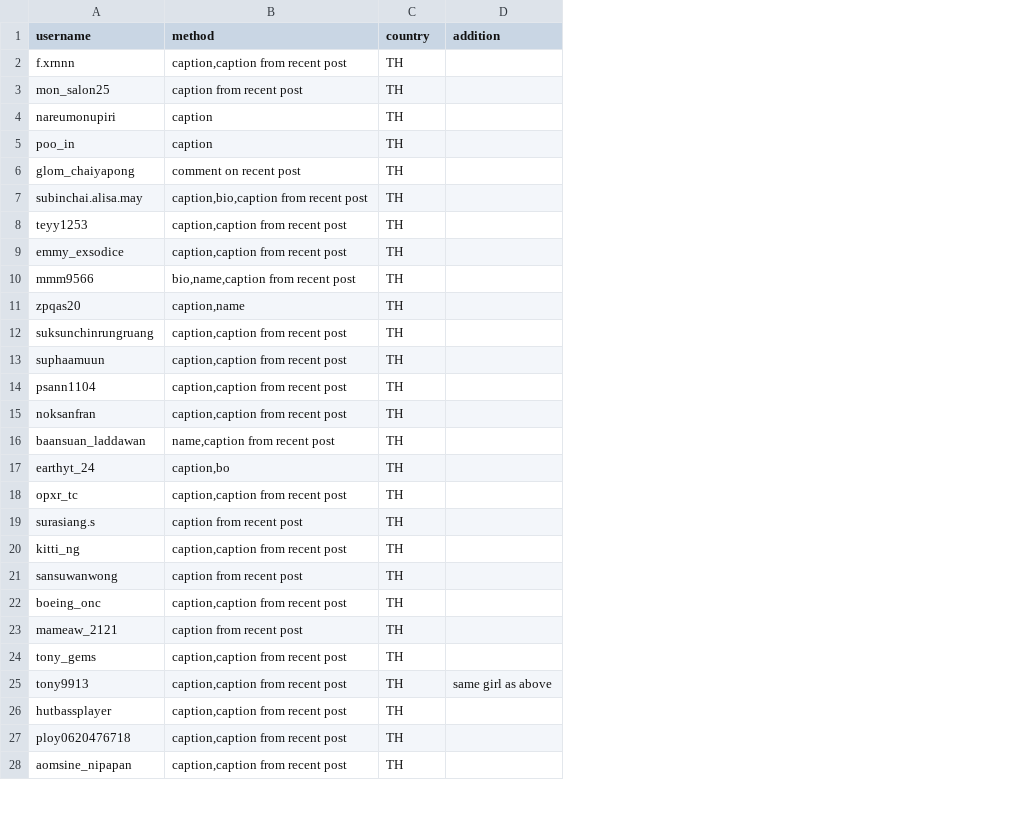
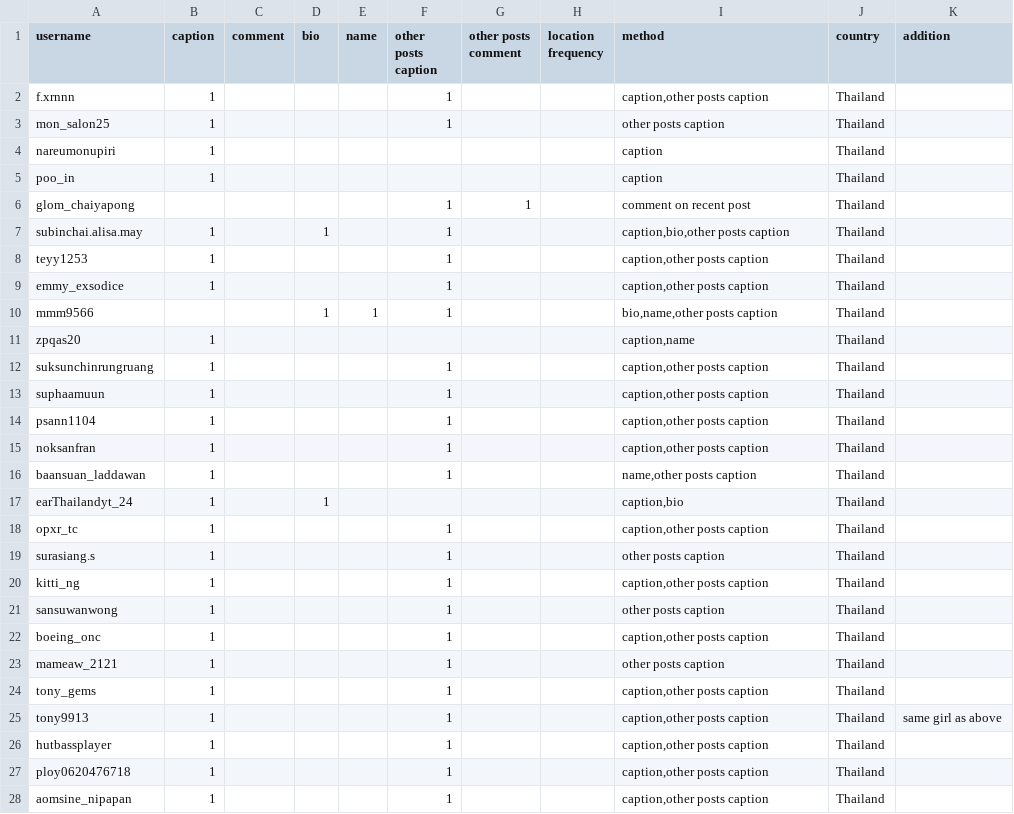
Before and after one commit to minmeeen/Instourist, a CSV file: dataset/labeled/hot springs/hot_springs_d1_d11_m2_label.csv, drawn as a sheet; only a part is shown; removed rows and columns are numbered as before the commit, all else as after; the diff covers the shown part only; the diff names each change by its address in the sheet, - before the commit and + after, or states it on an @@ line.

Commit message:
edit file attr

```diff
--- a/dataset/labeled/hot springs/hot_springs_d1_d11_m2_label.csv
+++ b/dataset/labeled/hot springs/hot_springs_d1_d11_m2_label.csv
+column B (caption), rows 2-16: 1 | 1 | 1 | 1 |  | 1 | 1 | 1 |  | 1 | 1 | 1 | 1 | 1 | 1; rows 18-28: all 1
+column C (comment), empty
+column D (bio), rows 7-10: 1 |  |  | 1
+column E (name), row 10: 1
+column F (other posts caption), rows 2-16: 1 | 1 |  |  | 1 | 1 | 1 | 1 | 1 |  | 1 | 1 | 1 | 1 | 1; rows 18-28: all 1
+column G (other posts comment), row 6: 1
+column H (location frequency), empty
-I2 (method): caption,caption from recent post
+I2 (method): caption,other posts caption
-J2:J16 (country): TH
+J2:J16 (country): Thailand
-I3 (method): caption from recent post
+I3 (method): other posts caption
-I7 (method): caption,bio,caption from recent post
+I7 (method): caption,bio,other posts caption
-I8:I9 (method): caption,caption from recent post
+I8:I9 (method): caption,other posts caption
-I10 (method): bio,name,caption from recent post
+I10 (method): bio,name,other posts caption
-I12:I15 (method): caption,caption from recent post
+I12:I15 (method): caption,other posts caption
-I16 (method): name,caption from recent post
+I16 (method): name,other posts caption
-row 17: earthyt_24 | caption,bo | TH
+row 17: earThailandyt_24 | 1 |  | 1 |  |  |  |  | caption,bio | Thailand
-I18 (method): caption,caption from recent post
+I18 (method): caption,other posts caption
-J18:J28 (country): TH
+J18:J28 (country): Thailand
-I19 (method): caption from recent post
+I19 (method): other posts caption
-I20 (method): caption,caption from recent post
+I20 (method): caption,other posts caption
-I21 (method): caption from recent post
+I21 (method): other posts caption
-I22 (method): caption,caption from recent post
+I22 (method): caption,other posts caption
-I23 (method): caption from recent post
+I23 (method): other posts caption
-I24:I28 (method): caption,caption from recent post
+I24:I28 (method): caption,other posts caption
```
Also changed, not shown: 20 edited cells elsewhere in this file.
